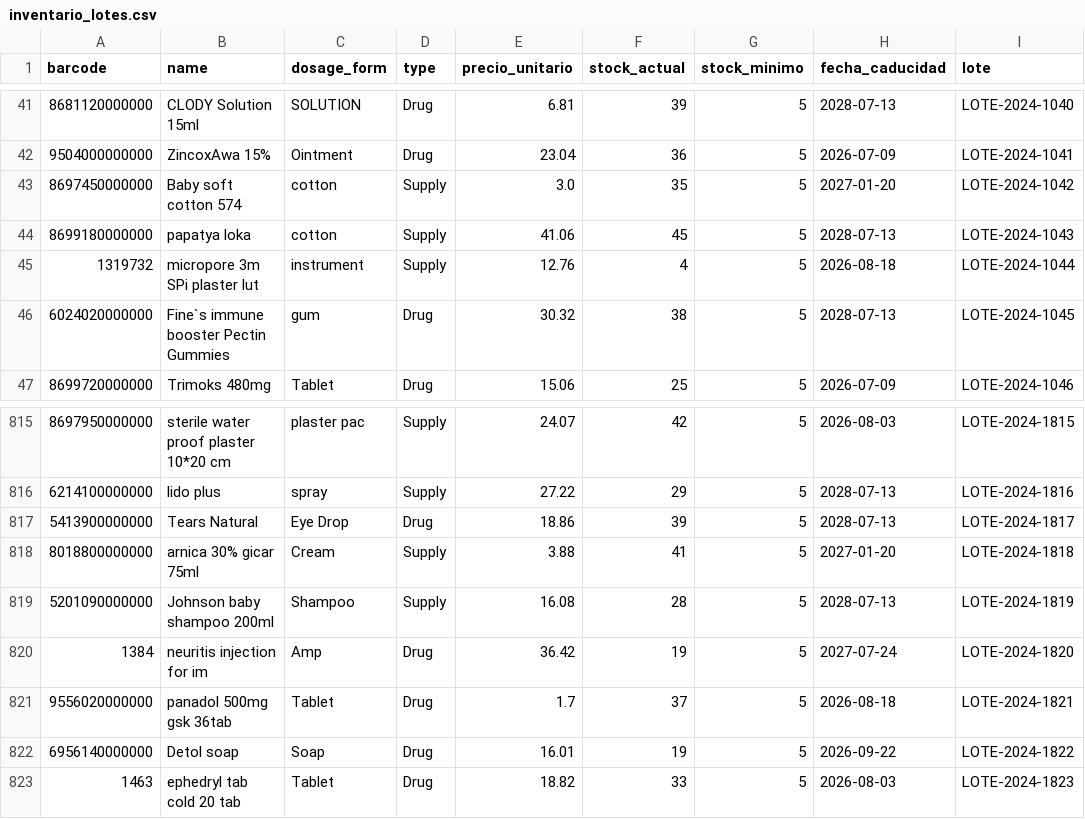
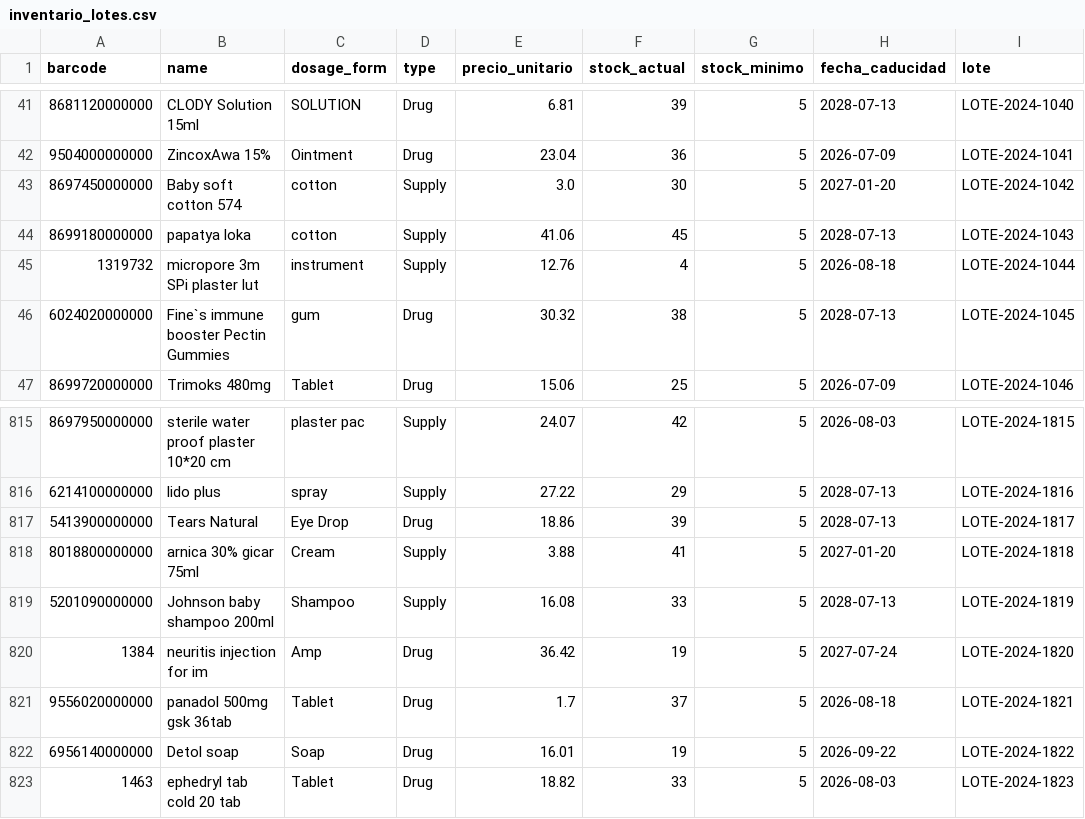
Before and after one commit to teoxami/Proyecto-Final-Introducci-n-a-Sistemas, a CSV file: data/inventario_lotes.csv, drawn as a sheet; only a part is shown, gaps mark what is left out; the diff names each change by its address in the sheet, - before the commit and + after, or states it on an @@ line.

```diff
--- a/data/inventario_lotes.csv
+++ b/data/inventario_lotes.csv
-F43 (stock_actual): 35
+F43 (stock_actual): 30
-F819 (stock_actual): 28
+F819 (stock_actual): 33
```
Also changed, not shown: data/facturas.csv, data/libro_diario.csv, 9 other files.
